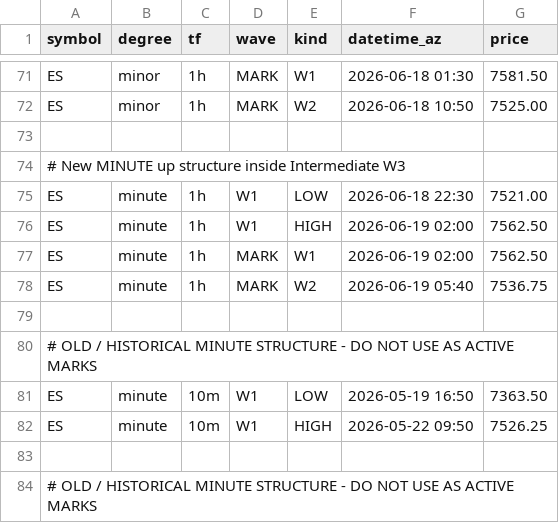
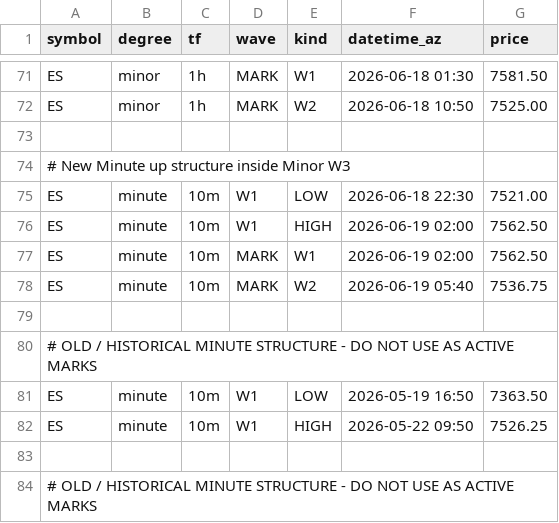
Before and after one commit to bfrye1973/frye-market-backend, a CSV file: services/core/data/fib-input.csv, drawn as a sheet; only a part is shown, gaps mark what is left out.

Commit message:
Update fib-input.csv

```diff
--- a/services/core/data/fib-input.csv
+++ b/services/core/data/fib-input.csv
@@ -73,7 +73,7 @@ ES,minor,1h,MARK,W2,2026-06-18 10:50,7525.00
 
-# New MINUTE up structure inside Intermediate W3
-ES,minute,1h,W1,LOW,2026-06-18 22:30,7521.00
-ES,minute,1h,W1,HIGH,2026-06-19 02:00,7562.50
-ES,minute,1h,MARK,W1,2026-06-19 02:00,7562.50
-ES,minute,1h,MARK,W2,2026-06-19 05:40,7536.75
+# New Minute up structure inside Minor W3
+ES,minute,10m,W1,LOW,2026-06-18 22:30,7521.00
+ES,minute,10m,W1,HIGH,2026-06-19 02:00,7562.50
+ES,minute,10m,MARK,W1,2026-06-19 02:00,7562.50
+ES,minute,10m,MARK,W2,2026-06-19 05:40,7536.75
 
```
